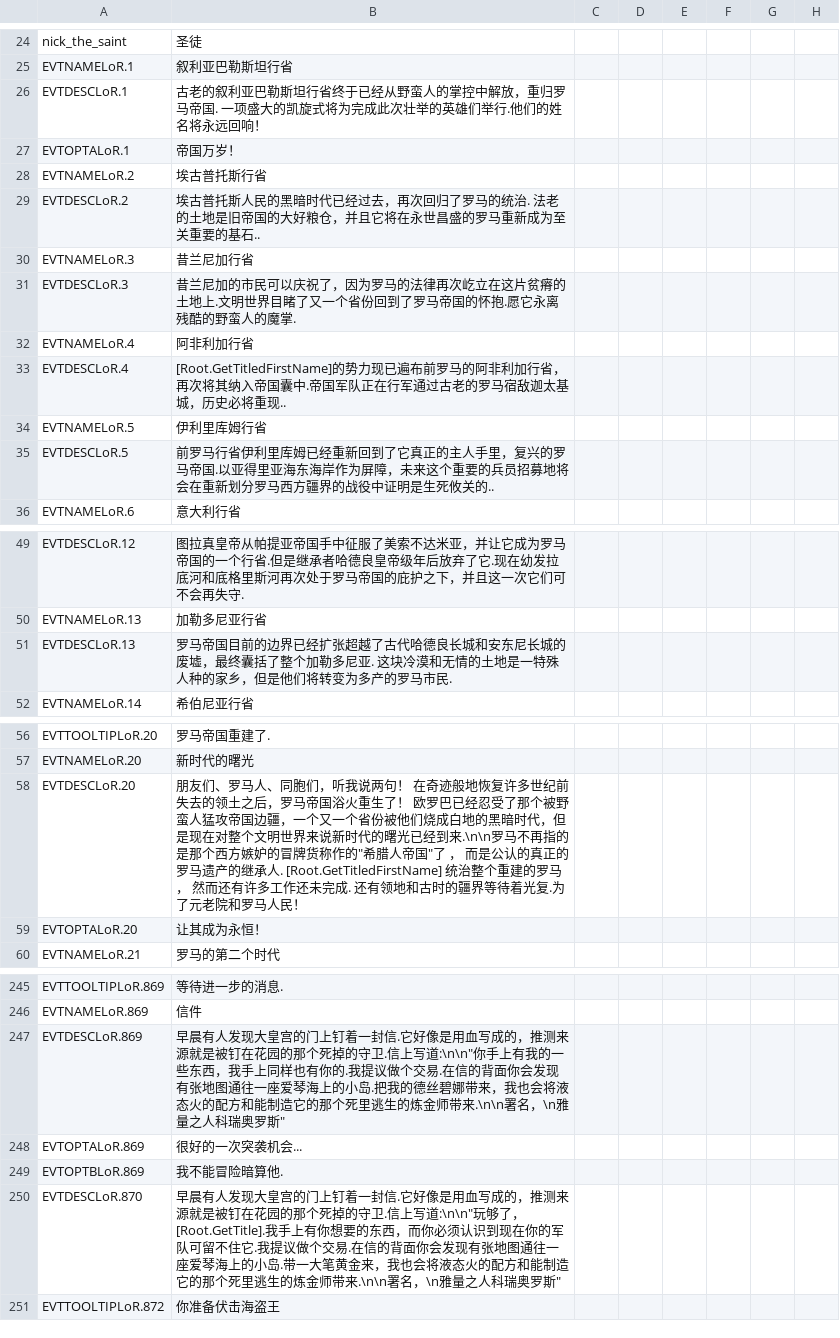
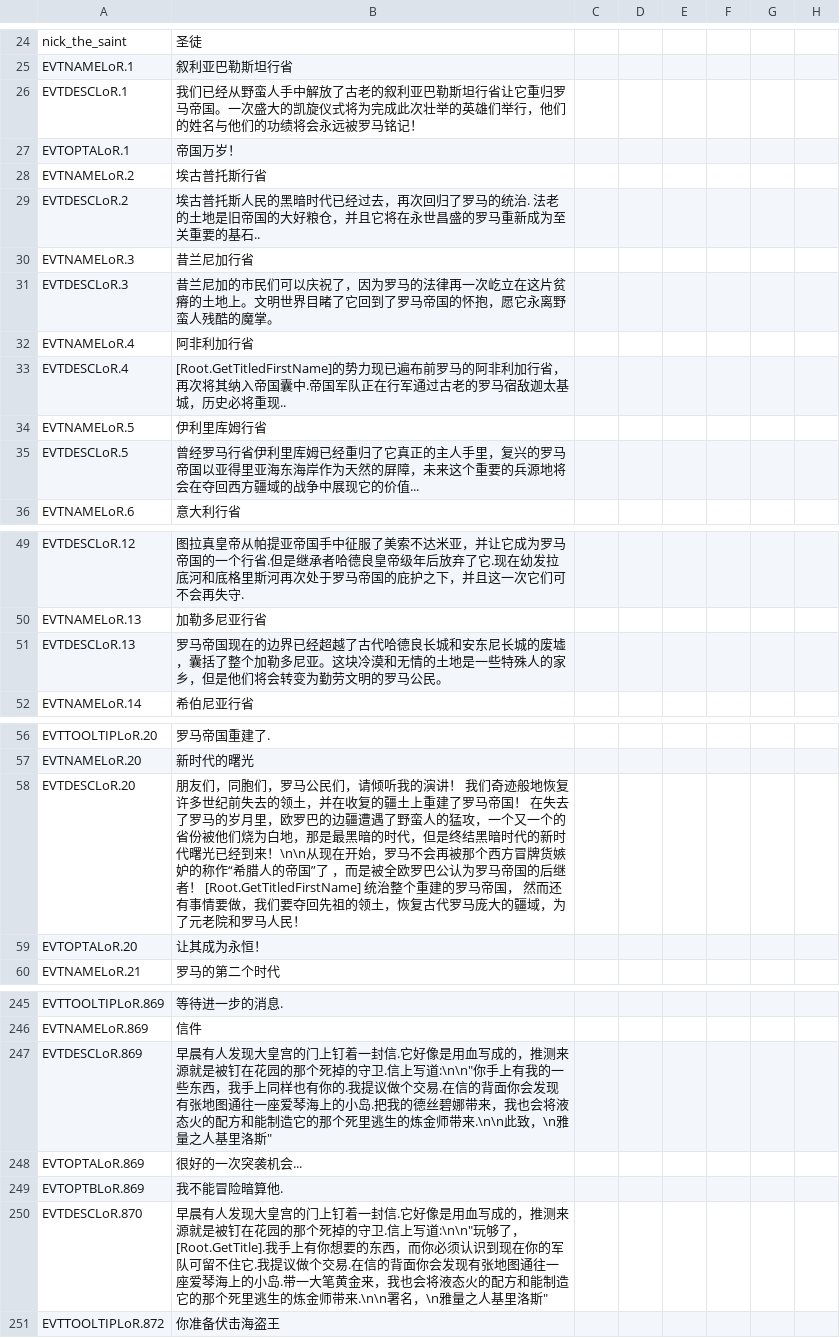
Before and after one commit to xpipi001/ck2-2.81-localisation, a CSV file: localisation/LegacyOfRome.csv, drawn as a sheet; only a part is shown, gaps mark what is left out; the diff names each change by its address in the sheet, - before the commit and + after, or states it on an @@ line.

```diff
--- a/localisation/LegacyOfRome.csv
+++ b/localisation/LegacyOfRome.csv
-B26: 古老的叙利亚巴勒斯坦行省终于已经从野蛮人的掌控中解放，重归罗马帝国. 一项盛大的凯旋式将为完成此次壮举的英雄们举行.他们的姓名将永远回响！
+B26: 我们已经从野蛮人手中解放了古老的叙利亚巴勒斯坦行省让它重归罗马帝国。一次盛大的凯旋仪式将为完成此次壮举的英雄们举行，他们的姓名与他们的功绩将会永远被罗马铭记！
-B31: …加的市民可以庆祝了，因为罗马的法律再次屹立在这片贫瘠的土地上.文明世界目睹了又一个省份回到了罗马帝国的怀抱.愿它永离残酷的野蛮人的魔掌.
+B31: …加的市民们可以庆祝了，因为罗马的法律再一次屹立在这片贫瘠的土地上。文明世界目睹了它回到了罗马帝国的怀抱，愿它永离野蛮人残酷的魔掌。
-B35: 前罗马行省伊利里库姆已经重新回到了它真正的主人手里，复兴的罗马帝国.以亚得里亚海东海岸作为屏障，未来这个重要的兵员招募地将会在重新划分罗马西方疆界的战役中证明是生死攸关的..
+B35: 曾经罗马行省伊利里库姆已经重归了它真正的主人手里，复兴的罗马帝国以亚得里亚海东海岸作为天然的屏障，未来这个重要的兵源地将会在夺回西方疆域的战争中展现它的价值...
-B51: 罗马帝国目前的边界已经扩张超越了古代哈德良长城和安东尼长城的废墟，最终囊括了整个加勒多尼亚. 这块冷漠和无情的土地是一特殊人种的家乡，但是他们将转变为多产的罗马市民.
+B51: 罗马帝国现在的边界已经超越了古代哈德良长城和安东尼长城的废墟，囊括了整个加勒多尼亚。这块冷漠和无情的土地是一些特殊人的家乡，但是他们将会转变为勤劳文明的罗马公民。
-B58: 朋友们、罗马人、同胞们，听我说两句！ 在奇迹般地恢复许多世纪前失去的领土之后，罗马帝国浴火重生了！ 欧罗巴已经忍受了那个被野蛮人猛攻帝国边疆，一个又一个省份被他们烧成白地的黑暗时代，但是现在对整个文明世界来说新时代的曙光已经到来.\n\n罗马不再指的是那个西方嫉妒的冒牌货称作的"希腊人帝国"了 ， 而是公认的真正的罗马遗产的继承人. [Root.GetTitledFirstName] 统治整个重建的罗马， 然而还有许多工作还未完成. 还有领地和古时的疆界等待着光复.为了元老…
+B58: 朋友们，同胞们，罗马公民们，请倾听我的演讲！ 我们奇迹般地恢复许多世纪前失去的领土，并在收复的疆土上重建了罗马帝国！ 在失去了罗马的岁月里，欧罗巴的边疆遭遇了野蛮人的猛攻，一个又一个的省份被他们烧为白地，那是最黑暗的时代，但是终结黑暗时代的新时代曙光已经到来！\n\n从现在开始，罗马不会再被那个西方冒牌货嫉妒的称作“希腊人的帝国”了 ，而是被全欧罗巴公认为罗马帝国的后继者！ [Root.GetTitledFirstName] 统治整个重建的罗马帝国， 然而还有事情要做，我们要夺回先祖的领土，恢复古代罗马庞大的疆域，为了元老…
-B247: …师带来.\n\n署名，\n雅量之人科瑞奥罗斯"
+B247: …师带来.\n\n此致，\n雅量之人基里洛斯"
-B250: …雅量之人科瑞奥罗斯"
+B250: …雅量之人基里洛斯"
```
Also changed, not shown: localisation/JadeDragon.csv, localisation/MonksAndMystics.csv, 27 other files.
